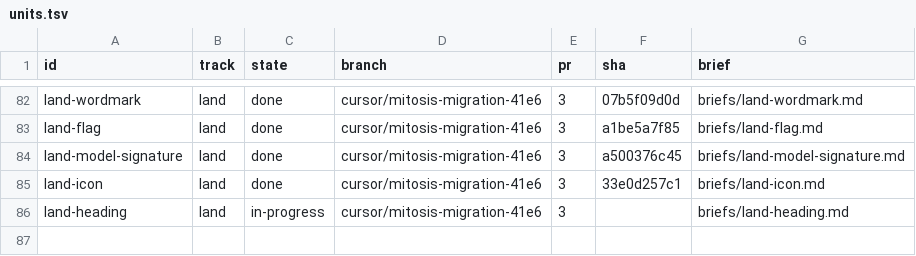
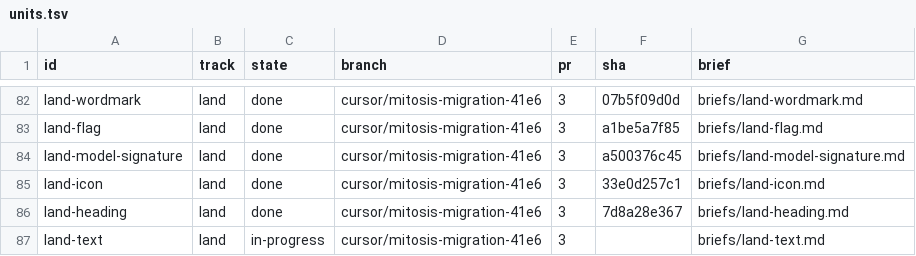
Before and after one commit to kroofy/porsche-design-system, a TSV file: .audit/orchestrate/stencil-to-mitosis/units.tsv, drawn as a sheet; only a part is shown, gaps mark what is left out.

```diff
--- a/.audit/orchestrate/stencil-to-mitosis/units.tsv
+++ b/.audit/orchestrate/stencil-to-mitosis/units.tsv
@@ -85,2 +85,3 @@ land-model-signature	land	done	cursor/mitosis-migration-41e6	3	a500376c45	briefs
 land-icon	land	done	cursor/mitosis-migration-41e6	3	33e0d257c1	briefs/land-icon.md
-land-heading	land	in-progress	cursor/mitosis-migration-41e6	3		briefs/land-heading.md
+land-heading	land	done	cursor/mitosis-migration-41e6	3	7d8a28e367	briefs/land-heading.md
+land-text	land	in-progress	cursor/mitosis-migration-41e6	3		briefs/land-text.md
```
Also changed, not shown: .audit/orchestrate/stencil-to-mitosis/decisions.tsv, .audit/orchestrate/stencil-to-mitosis/ledger.tsv, 2 other files.
